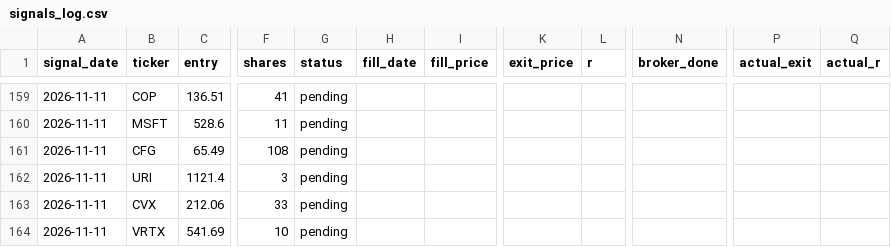
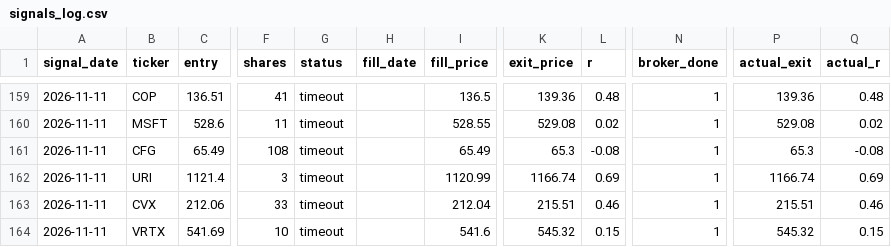
Before and after one commit to vardirotem-max/stock-agent, a CSV file: signals_log.csv, drawn as a sheet; only a part is shown, gaps mark what is left out; the diff covers the shown part only; the diff names each change by its address in the sheet, - before the commit and + after, or states it on an @@ line.

```diff
--- a/signals_log.csv
+++ b/signals_log.csv
-G159:G164 (status): pending
+G159:G164 (status): timeout
-I159 (fill_price): (empty)
+I159 (fill_price): 136.5
-K159 (exit_price): (empty)
+K159 (exit_price): 139.36
-L159 (r): (empty)
+L159 (r): 0.48
-N159:N164 (broker_done): (empty)
+N159:N164 (broker_done): 1
-P159 (actual_exit): (empty)
+P159 (actual_exit): 139.36
-Q159 (actual_r): (empty)
+Q159 (actual_r): 0.48
-I160 (fill_price): (empty)
+I160 (fill_price): 528.55
-K160 (exit_price): (empty)
+K160 (exit_price): 529.08
-L160 (r): (empty)
+L160 (r): 0.02
-P160 (actual_exit): (empty)
+P160 (actual_exit): 529.08
-Q160 (actual_r): (empty)
+Q160 (actual_r): 0.02
-I161 (fill_price): (empty)
+I161 (fill_price): 65.49
-K161 (exit_price): (empty)
+K161 (exit_price): 65.3
-L161 (r): (empty)
+L161 (r): -0.08
-P161 (actual_exit): (empty)
+P161 (actual_exit): 65.3
-Q161 (actual_r): (empty)
+Q161 (actual_r): -0.08
-I162 (fill_price): (empty)
+I162 (fill_price): 1120.99
-K162 (exit_price): (empty)
+K162 (exit_price): 1166.74
-L162 (r): (empty)
+L162 (r): 0.69
-P162 (actual_exit): (empty)
+P162 (actual_exit): 1166.74
-Q162 (actual_r): (empty)
+Q162 (actual_r): 0.69
-I163 (fill_price): (empty)
+I163 (fill_price): 212.04
-K163 (exit_price): (empty)
+K163 (exit_price): 215.51
-L163 (r): (empty)
+L163 (r): 0.46
-P163 (actual_exit): (empty)
+P163 (actual_exit): 215.51
-Q163 (actual_r): (empty)
+Q163 (actual_r): 0.46
-I164 (fill_price): (empty)
+I164 (fill_price): 541.6
-K164 (exit_price): (empty)
+K164 (exit_price): 545.32
-L164 (r): (empty)
+L164 (r): 0.15
-P164 (actual_exit): (empty)
+P164 (actual_exit): 545.32
-Q164 (actual_r): (empty)
+Q164 (actual_r): 0.15
```
Also changed, not shown: 5 added rows and 86 edited cells elsewhere in this file, 1 other file.
